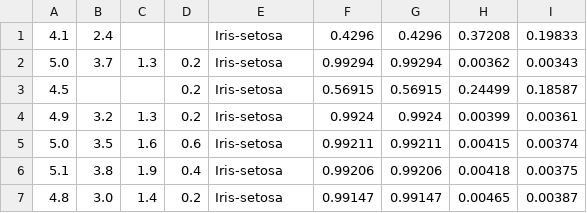
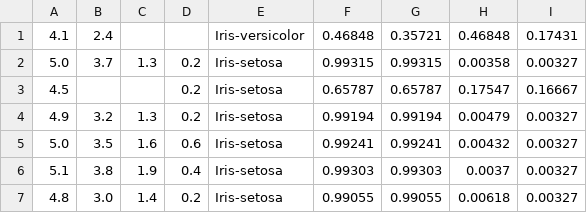
Before and after one commit to bigmlcom/bigmler, a CSV file: check_files/predictions_iris_fs_prob.csv, drawn as a sheet; only a part is shown; the diff covers the shown part only.

```diff
--- a/check_files/predictions_iris_fs_prob.csv
+++ b/check_files/predictions_iris_fs_prob.csv
@@ -1,7 +1,7 @@
-4.1,2.4,,,Iris-setosa,0.4296,0.4296,0.37208,0.19833
-5.0,3.7,1.3,0.2,Iris-setosa,0.99294,0.99294,0.00362,0.00343
-4.5,,,0.2,Iris-setosa,0.56915,0.56915,0.24499,0.18587
-4.9,3.2,1.3,0.2,Iris-setosa,0.9924,0.9924,0.00399,0.00361
-5.0,3.5,1.6,0.6,Iris-setosa,0.99211,0.99211,0.00415,0.00374
-5.1,3.8,1.9,0.4,Iris-setosa,0.99206,0.99206,0.00418,0.00375
-4.8,3.0,1.4,0.2,Iris-setosa,0.99147,0.99147,0.00465,0.00387
+4.1,2.4,,,Iris-versicolor,0.46848,0.35721,0.46848,0.17431
+5.0,3.7,1.3,0.2,Iris-setosa,0.99315,0.99315,0.00358,0.00327
+4.5,,,0.2,Iris-setosa,0.65787,0.65787,0.17547,0.16667
+4.9,3.2,1.3,0.2,Iris-setosa,0.99194,0.99194,0.00479,0.00327
+5.0,3.5,1.6,0.6,Iris-setosa,0.99241,0.99241,0.00432,0.00327
+5.1,3.8,1.9,0.4,Iris-setosa,0.99303,0.99303,0.0037,0.00327
+4.8,3.0,1.4,0.2,Iris-setosa,0.99055,0.99055,0.00618,0.00327
```
Also changed, not shown: 95 edited cells elsewhere in this file, check_files/predictions_grades_dn_h.csv, check_files/predictions_iris_dn_h.csv, 18 other files.
